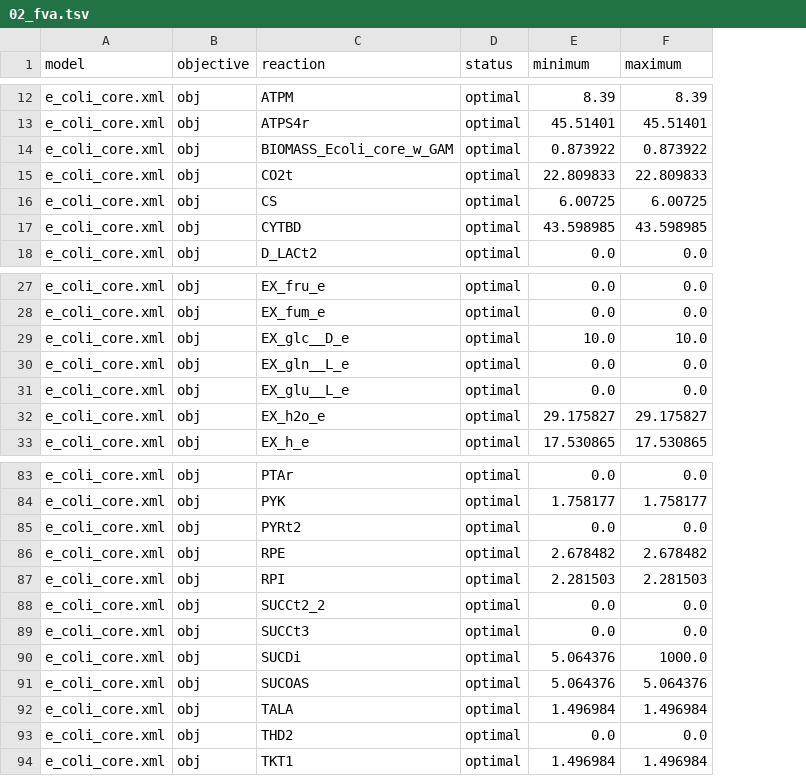
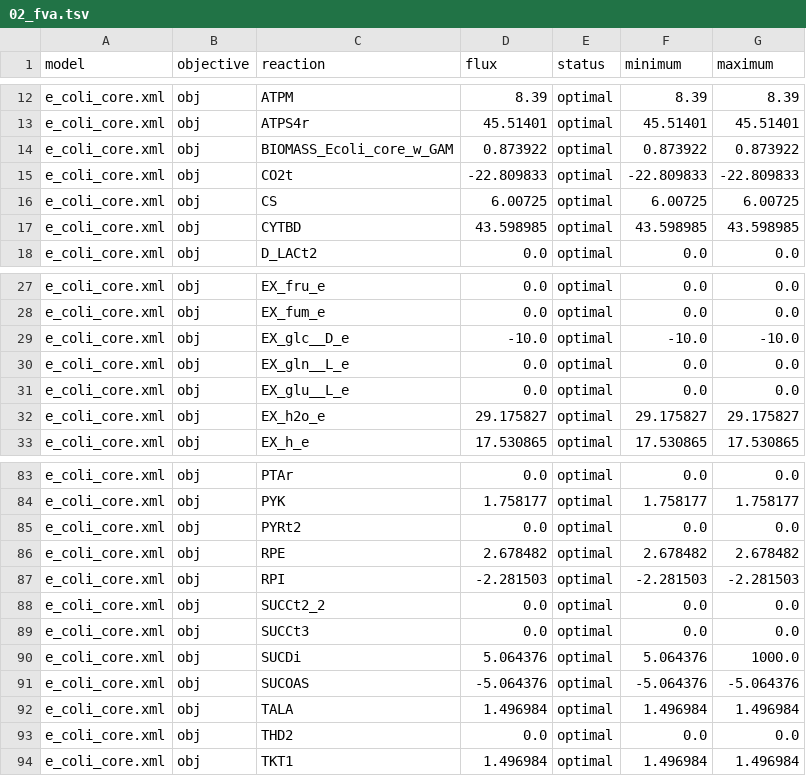
Before and after one commit to matthiaskoenig/fbc_curation, a TSV file: examples/results/e_coli_core/cameo/02_fva.tsv, drawn as a sheet; only a part is shown, gaps mark what is left out; addresses are those after the commit; the diff covers the shown part only; the diff names each change by its address in the sheet, - before the commit and + after, or states it on an @@ line.

Commit message:
Fix #29, fix #24, reference flux and bugfix non-negative FVA.

```diff
--- a/examples/results/e_coli_core/cameo/02_fva.tsv
+++ b/examples/results/e_coli_core/cameo/02_fva.tsv
+column D (flux), rows 12-18: 8.39 | 45.51401 | 0.873922 | -22.809833 | 6.00725 | 43.598985 | 0.0; rows 27-33: 0.0 | 0.0 | -10.0 | 0.0 | 0.0 | 29.175827 | 17.530865; rows 83-94: 0.0 | 1.758177 | 0.0 | 2.678482 | -2.281503 | 0.0 | 0.0 | 5.064376 | -5.064376 | 1.496984 | 0.0 | 1.496984
-F15 (minimum): 22.809833
+F15 (minimum): -22.809833
-G15 (maximum): 22.809833
+G15 (maximum): -22.809833
-F29 (minimum): 10.0
+F29 (minimum): -10.0
-G29 (maximum): 10.0
+G29 (maximum): -10.0
-F87 (minimum): 2.281503
+F87 (minimum): -2.281503
-G87 (maximum): 2.281503
+G87 (maximum): -2.281503
-F91 (minimum): 5.064376
+F91 (minimum): -5.064376
-G91 (maximum): 5.064376
+G91 (maximum): -5.064376
```
Also changed, not shown: 14 edited cells elsewhere in this file, examples/results/e_coli_core/cobrapy/02_fva.tsv, 6 other files.
